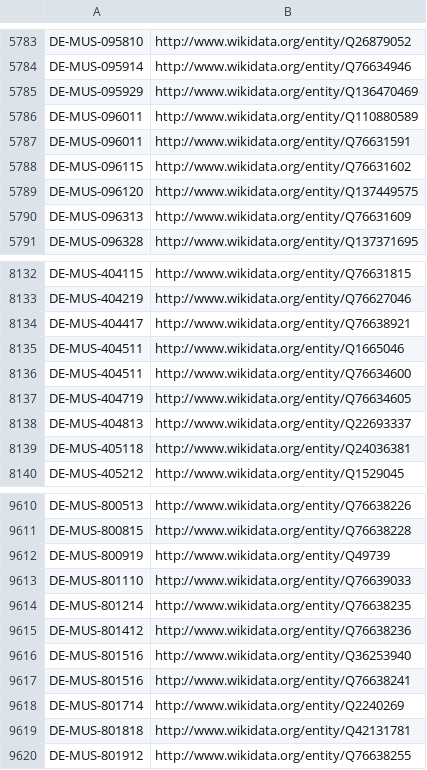
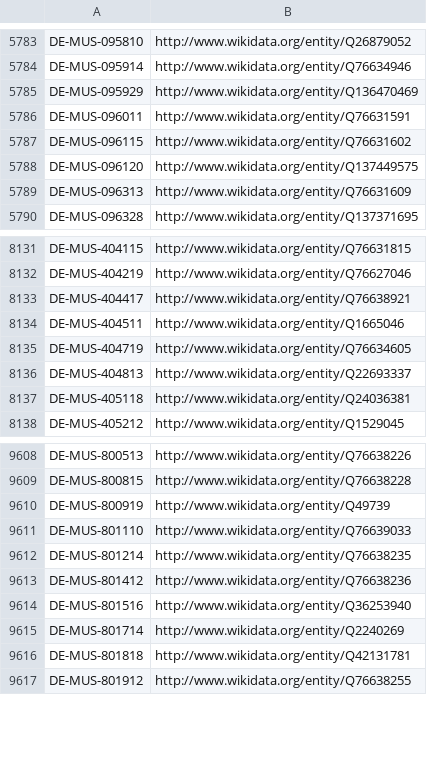
Before and after one commit to hbz/lookup-tables, a CSV file: data/isil2wikidata.csv, drawn as a sheet; only a part is shown, gaps mark what is left out.

Commit message:
Update isil2wikidata

```diff
--- a/data/isil2wikidata.csv
+++ b/data/isil2wikidata.csv
@@ -5785,3 +5785,2 @@
 "DE-MUS-095929"	http://www.wikidata.org/entity/Q136470469
-"DE-MUS-096011"	http://www.wikidata.org/entity/Q110880589
 "DE-MUS-096011"	http://www.wikidata.org/entity/Q76631591
@@ -8135,3 +8134,2 @@
 "DE-MUS-404511"	http://www.wikidata.org/entity/Q1665046
-"DE-MUS-404511"	http://www.wikidata.org/entity/Q76634600
 "DE-MUS-404719"	http://www.wikidata.org/entity/Q76634605
@@ -9616,3 +9614,2 @@
 "DE-MUS-801516"	http://www.wikidata.org/entity/Q36253940
-"DE-MUS-801516"	http://www.wikidata.org/entity/Q76638241
 "DE-MUS-801714"	http://www.wikidata.org/entity/Q2240269
```
